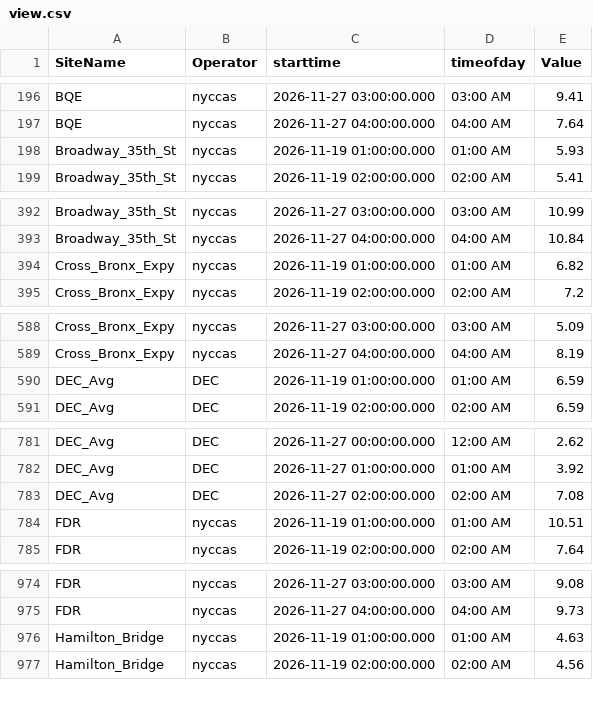
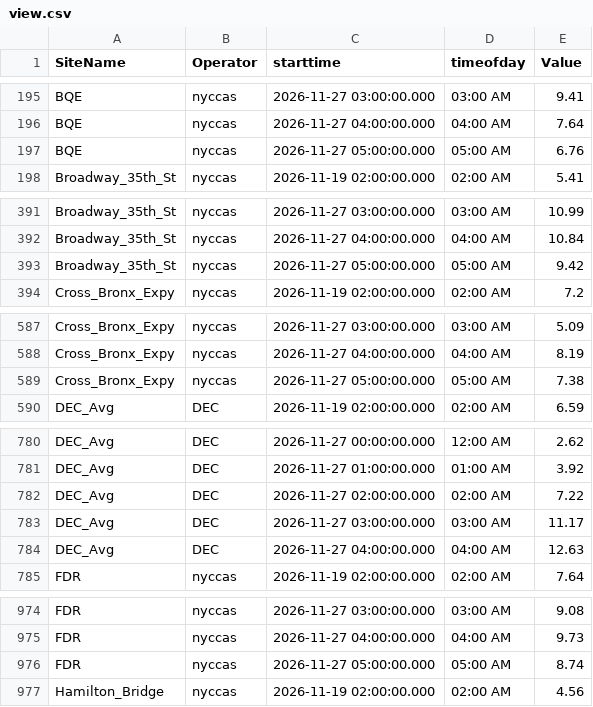
Before and after one commit to nychealth/nyccas-data, a CSV file: portal/view.csv, drawn as a sheet; only a part is shown, gaps mark what is left out; the diff covers the shown part only.

Commit message:
File generated on 2026-11-27 06:45:11

```diff
--- a/portal/view.csv
+++ b/portal/view.csv
@@ -197,3 +196,3 @@ BQE,nyccas,2026-11-27 03:00:00.000,03:00 AM,9.41
 BQE,nyccas,2026-11-27 04:00:00.000,04:00 AM,7.64
-Broadway_35th_St,nyccas,2026-11-19 01:00:00.000,01:00 AM,5.93
+BQE,nyccas,2026-11-27 05:00:00.000,05:00 AM,6.76
 Broadway_35th_St,nyccas,2026-11-19 02:00:00.000,02:00 AM,5.41
@@ -393,3 +392,3 @@ Broadway_35th_St,nyccas,2026-11-27 03:00:00.000,03:00 AM,10.99
 Broadway_35th_St,nyccas,2026-11-27 04:00:00.000,04:00 AM,10.84
-Cross_Bronx_Expy,nyccas,2026-11-19 01:00:00.000,01:00 AM,6.82
+Broadway_35th_St,nyccas,2026-11-27 05:00:00.000,05:00 AM,9.42
 Cross_Bronx_Expy,nyccas,2026-11-19 02:00:00.000,02:00 AM,7.2
@@ -589,3 +588,3 @@ Cross_Bronx_Expy,nyccas,2026-11-27 03:00:00.000,03:00 AM,5.09
 Cross_Bronx_Expy,nyccas,2026-11-27 04:00:00.000,04:00 AM,8.19
-DEC_Avg,DEC,2026-11-19 01:00:00.000,01:00 AM,6.59
+Cross_Bronx_Expy,nyccas,2026-11-27 05:00:00.000,05:00 AM,7.38
 DEC_Avg,DEC,2026-11-19 02:00:00.000,02:00 AM,6.59
@@ -782,4 +781,5 @@ DEC_Avg,DEC,2026-11-27 00:00:00.000,12:00 AM,2.62
 DEC_Avg,DEC,2026-11-27 01:00:00.000,01:00 AM,3.92
-DEC_Avg,DEC,2026-11-27 02:00:00.000,02:00 AM,7.08
-FDR,nyccas,2026-11-19 01:00:00.000,01:00 AM,10.51
+DEC_Avg,DEC,2026-11-27 02:00:00.000,02:00 AM,7.22
+DEC_Avg,DEC,2026-11-27 03:00:00.000,03:00 AM,11.17
+DEC_Avg,DEC,2026-11-27 04:00:00.000,04:00 AM,12.63
 FDR,nyccas,2026-11-19 02:00:00.000,02:00 AM,7.64
@@ -975,3 +975,3 @@ FDR,nyccas,2026-11-27 03:00:00.000,03:00 AM,9.08
 FDR,nyccas,2026-11-27 04:00:00.000,04:00 AM,9.73
-Hamilton_Bridge,nyccas,2026-11-19 01:00:00.000,01:00 AM,4.63
+FDR,nyccas,2026-11-27 05:00:00.000,05:00 AM,8.74
 Hamilton_Bridge,nyccas,2026-11-19 02:00:00.000,02:00 AM,4.56
```
Also changed, not shown: 10 added rows and 9 removed rows elsewhere in this file.
